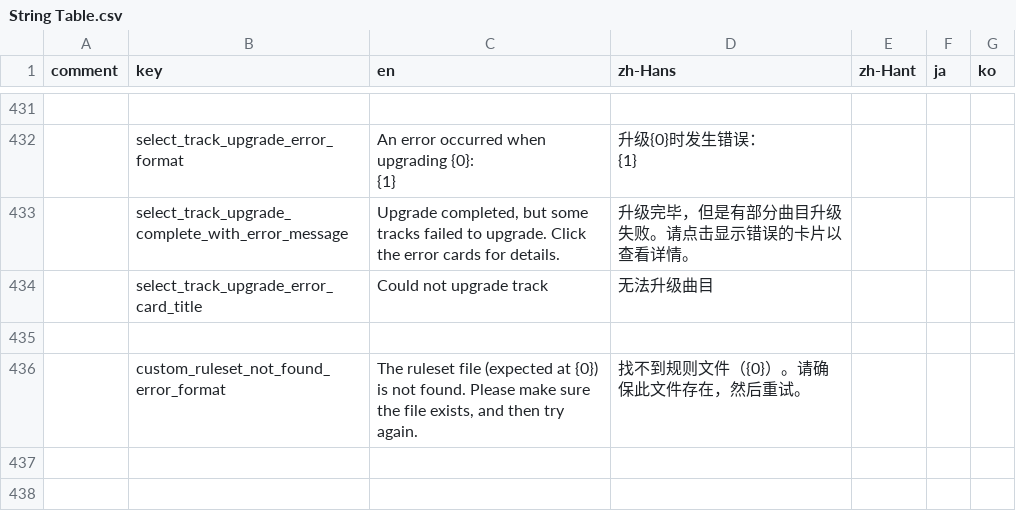
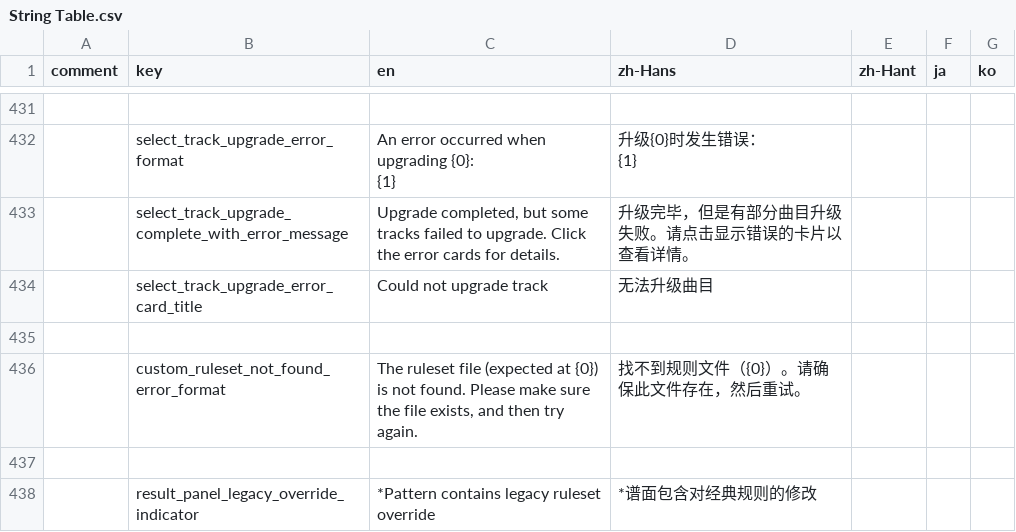
Before and after one commit to techmania-team/techmania, a CSV file: TECHMANIA/Assets/String Table.csv, drawn as a sheet; only a part is shown, gaps mark what is left out; the diff names each change by its address in the sheet, - before the commit and + after, or states it on an @@ line.

Commit message:
The result panel now displays whether the pattern contains legacy ruleset override.

```diff
--- a/TECHMANIA/Assets/String Table.csv
+++ b/TECHMANIA/Assets/String Table.csv
+row 437: (empty)
+row 438:  | result_panel_legacy_override_indicator | *Pattern contains legacy ruleset override | *谱面包含对经典规则的修改
```
Also changed, not shown: 4 other files.
